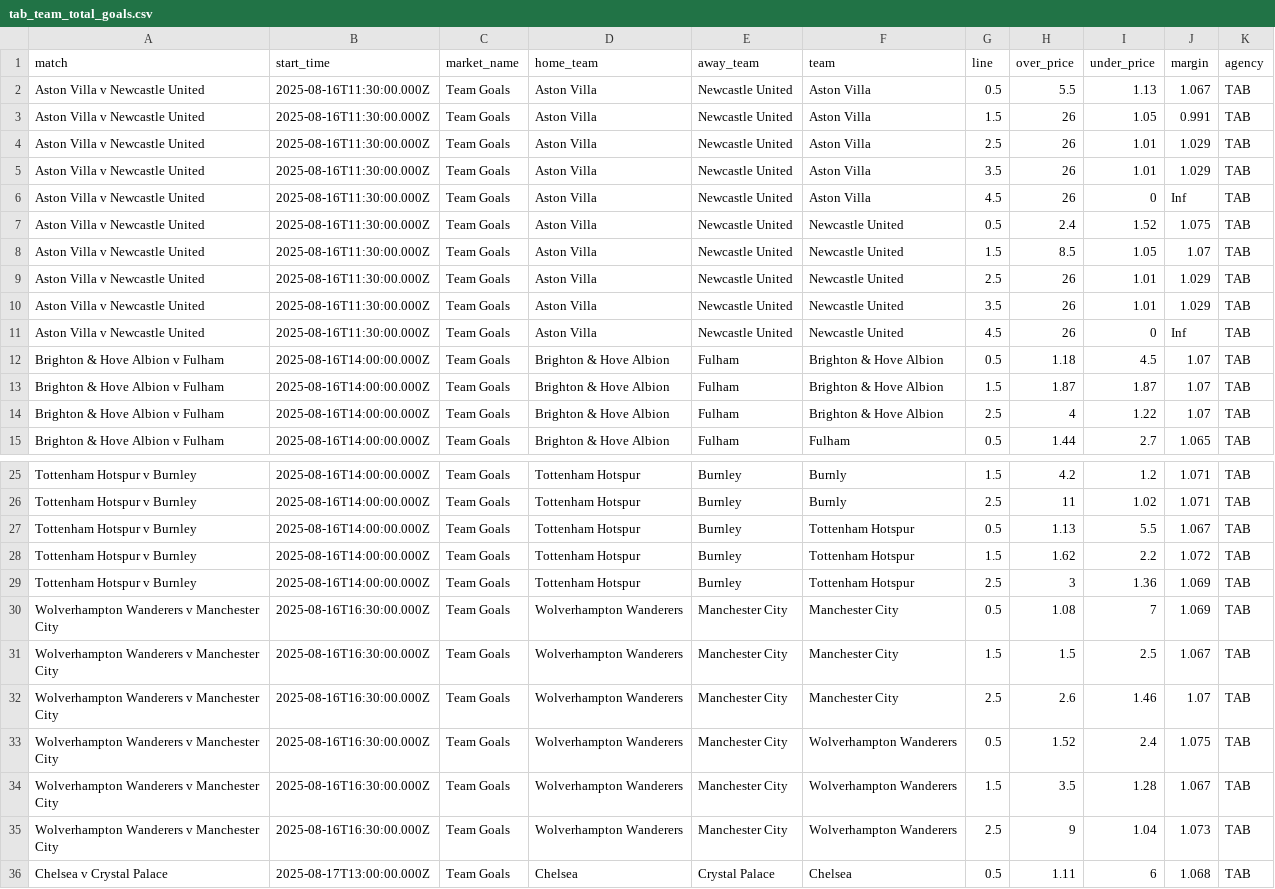
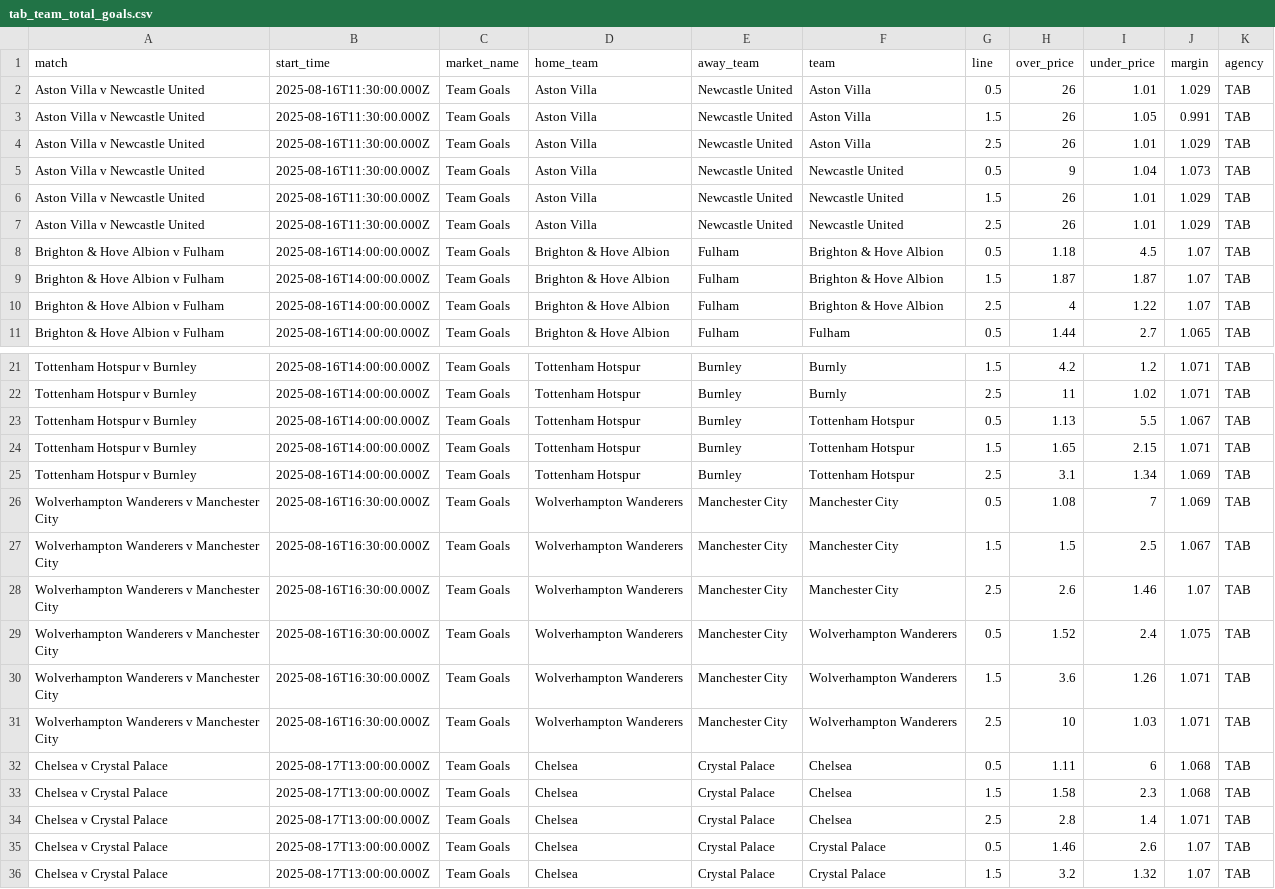
Before and after one commit to jamesbrown1417/Soccer, a CSV file: Data/scraped_odds/EPL/tab_team_total_goals.csv, drawn as a sheet; only a part is shown, gaps mark what is left out; the shorter side is filled out with more unchanged rows.

```diff
--- a/Data/scraped_odds/EPL/tab_team_total_goals.csv
+++ b/Data/scraped_odds/EPL/tab_team_total_goals.csv
@@ -1,12 +1,8 @@
 match,start_time,market_name,home_team,away_team,team,line,over_price,under_price,margin,agency
-Aston Villa v Newcastle United,2025-08-16T11:30:00.000Z,Team Goals,Aston Villa,Newcastle United,Aston Villa,0.5,5.5,1.13,1.067,TAB
+Aston Villa v Newcastle United,2025-08-16T11:30:00.000Z,Team Goals,Aston Villa,Newcastle United,Aston Villa,0.5,26,1.01,1.029,TAB
 Aston Villa v Newcastle United,2025-08-16T11:30:00.000Z,Team Goals,Aston Villa,Newcastle United,Aston Villa,1.5,26,1.05,0.991,TAB
 Aston Villa v Newcastle United,2025-08-16T11:30:00.000Z,Team Goals,Aston Villa,Newcastle United,Aston Villa,2.5,26,1.01,1.029,TAB
-Aston Villa v Newcastle United,2025-08-16T11:30:00.000Z,Team Goals,Aston Villa,Newcastle United,Aston Villa,3.5,26,1.01,1.029,TAB
-Aston Villa v Newcastle United,2025-08-16T11:30:00.000Z,Team Goals,Aston Villa,Newcastle United,Aston Villa,4.5,26,0,Inf,TAB
-Aston Villa v Newcastle United,2025-08-16T11:30:00.000Z,Team Goals,Aston Villa,Newcastle United,Newcastle United,0.5,2.4,1.52,1.075,TAB
-Aston Villa v Newcastle United,2025-08-16T11:30:00.000Z,Team Goals,Aston Villa,Newcastle United,Newcastle United,1.5,8.5,1.05,1.07,TAB
+Aston Villa v Newcastle United,2025-08-16T11:30:00.000Z,Team Goals,Aston Villa,Newcastle United,Newcastle United,0.5,9,1.04,1.073,TAB
+Aston Villa v Newcastle United,2025-08-16T11:30:00.000Z,Team Goals,Aston Villa,Newcastle United,Newcastle United,1.5,26,1.01,1.029,TAB
 Aston Villa v Newcastle United,2025-08-16T11:30:00.000Z,Team Goals,Aston Villa,Newcastle United,Newcastle United,2.5,26,1.01,1.029,TAB
-Aston Villa v Newcastle United,2025-08-16T11:30:00.000Z,Team Goals,Aston Villa,Newcastle United,Newcastle United,3.5,26,1.01,1.029,TAB
-Aston Villa v Newcastle United,2025-08-16T11:30:00.000Z,Team Goals,Aston Villa,Newcastle United,Newcastle United,4.5,26,0,Inf,TAB
 Brighton & Hove Albion v Fulham,2025-08-16T14:00:00.000Z,Team Goals,Brighton & Hove Albion,Fulham,Brighton & Hove Albion,0.5,1.18,4.5,1.07,TAB
@@ -27,4 +23,4 @@ Tottenham Hotspur v Burnley,2025-08-16T14:00:00.000Z,Team Goals,Tottenham Hotspu
 Tottenham Hotspur v Burnley,2025-08-16T14:00:00.000Z,Team Goals,Tottenham Hotspur,Burnley,Tottenham Hotspur,0.5,1.13,5.5,1.067,TAB
-Tottenham Hotspur v Burnley,2025-08-16T14:00:00.000Z,Team Goals,Tottenham Hotspur,Burnley,Tottenham Hotspur,1.5,1.62,2.2,1.072,TAB
-Tottenham Hotspur v Burnley,2025-08-16T14:00:00.000Z,Team Goals,Tottenham Hotspur,Burnley,Tottenham Hotspur,2.5,3,1.36,1.069,TAB
+Tottenham Hotspur v Burnley,2025-08-16T14:00:00.000Z,Team Goals,Tottenham Hotspur,Burnley,Tottenham Hotspur,1.5,1.65,2.15,1.071,TAB
+Tottenham Hotspur v Burnley,2025-08-16T14:00:00.000Z,Team Goals,Tottenham Hotspur,Burnley,Tottenham Hotspur,2.5,3.1,1.34,1.069,TAB
 Wolverhampton Wanderers v Manchester City,2025-08-16T16:30:00.000Z,Team Goals,Wolverhampton Wanderers,Manchester City,Manchester City,0.5,1.08,7,1.069,TAB
@@ -33,4 +29,4 @@ Wolverhampton Wanderers v Manchester City,2025-08-16T16:30:00.000Z,Team Goals,Wo
 Wolverhampton Wanderers v Manchester City,2025-08-16T16:30:00.000Z,Team Goals,Wolverhampton Wanderers,Manchester City,Wolverhampton Wanderers,0.5,1.52,2.4,1.075,TAB
-Wolverhampton Wanderers v Manchester City,2025-08-16T16:30:00.000Z,Team Goals,Wolverhampton Wanderers,Manchester City,Wolverhampton Wanderers,1.5,3.5,1.28,1.067,TAB
-Wolverhampton Wanderers v Manchester City,2025-08-16T16:30:00.000Z,Team Goals,Wolverhampton Wanderers,Manchester City,Wolverhampton Wanderers,2.5,9,1.04,1.073,TAB
+Wolverhampton Wanderers v Manchester City,2025-08-16T16:30:00.000Z,Team Goals,Wolverhampton Wanderers,Manchester City,Wolverhampton Wanderers,1.5,3.6,1.26,1.071,TAB
+Wolverhampton Wanderers v Manchester City,2025-08-16T16:30:00.000Z,Team Goals,Wolverhampton Wanderers,Manchester City,Wolverhampton Wanderers,2.5,10,1.03,1.071,TAB
 Chelsea v Crystal Palace,2025-08-17T13:00:00.000Z,Team Goals,Chelsea,Crystal Palace,Chelsea,0.5,1.11,6,1.068,TAB
```
Also changed, not shown: Data/scraped_odds/EPL/neds_player_goals.csv, Data/scraped_odds/EPL/pointsbet_player_goals.csv, 34 other files.
